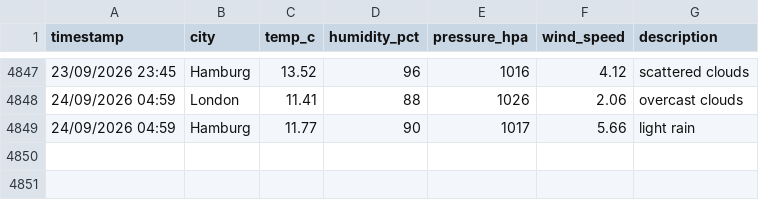
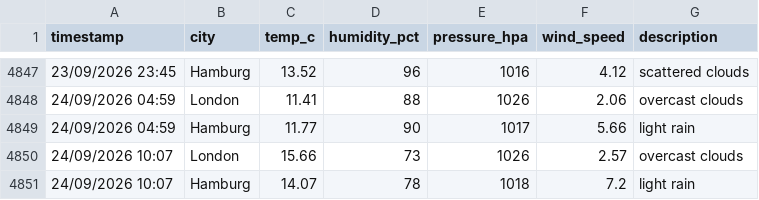
Before and after one commit to vulevu228/WeatherTracker, a CSV file: overnight_weather.csv, drawn as a sheet; only a part is shown, gaps mark what is left out; the diff names each change by its address in the sheet, - before the commit and + after, or states it on an @@ line.

Commit message:
update data

```diff
--- a/overnight_weather.csv
+++ b/overnight_weather.csv
+row 4850: 24/09/2026 10:07 | London | 15.66 | 73 | 1026 | 2.57 | overcast clouds
+row 4851: 24/09/2026 10:07 | Hamburg | 14.07 | 78 | 1018 | 7.2 | light rain
```
